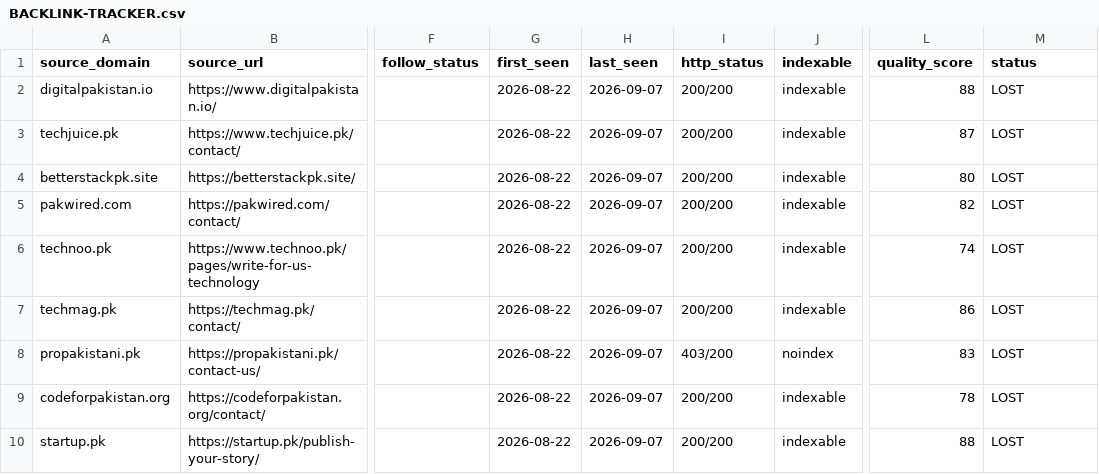
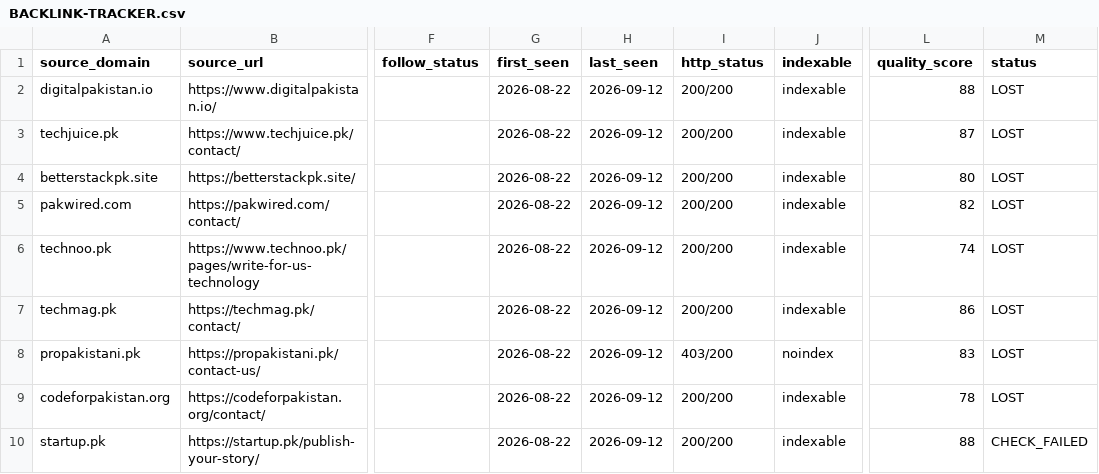
Before and after one commit to omiijutt120/ai-tools-pak, a CSV file: SEO/BACKLINK-TRACKER.csv, drawn as a sheet; only a part is shown, gaps mark what is left out; the diff names each change by its address in the sheet, - before the commit and + after, or states it on an @@ line.

Commit message:
Daily backlink pipeline: bounce check, verification, tracker update

```diff
--- a/SEO/BACKLINK-TRACKER.csv
+++ b/SEO/BACKLINK-TRACKER.csv
-H2:H10 (last_seen): 2026-09-07
+H2:H10 (last_seen): 2026-09-12
-M10 (status): LOST
+M10 (status): CHECK_FAILED
```
